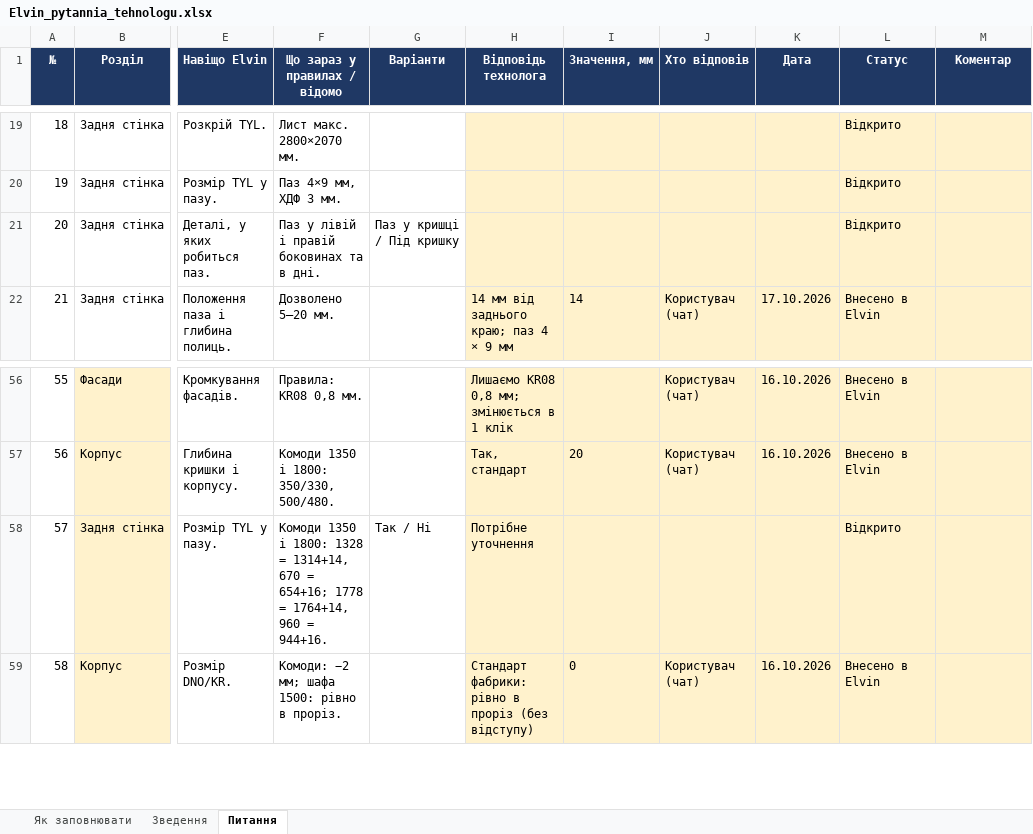
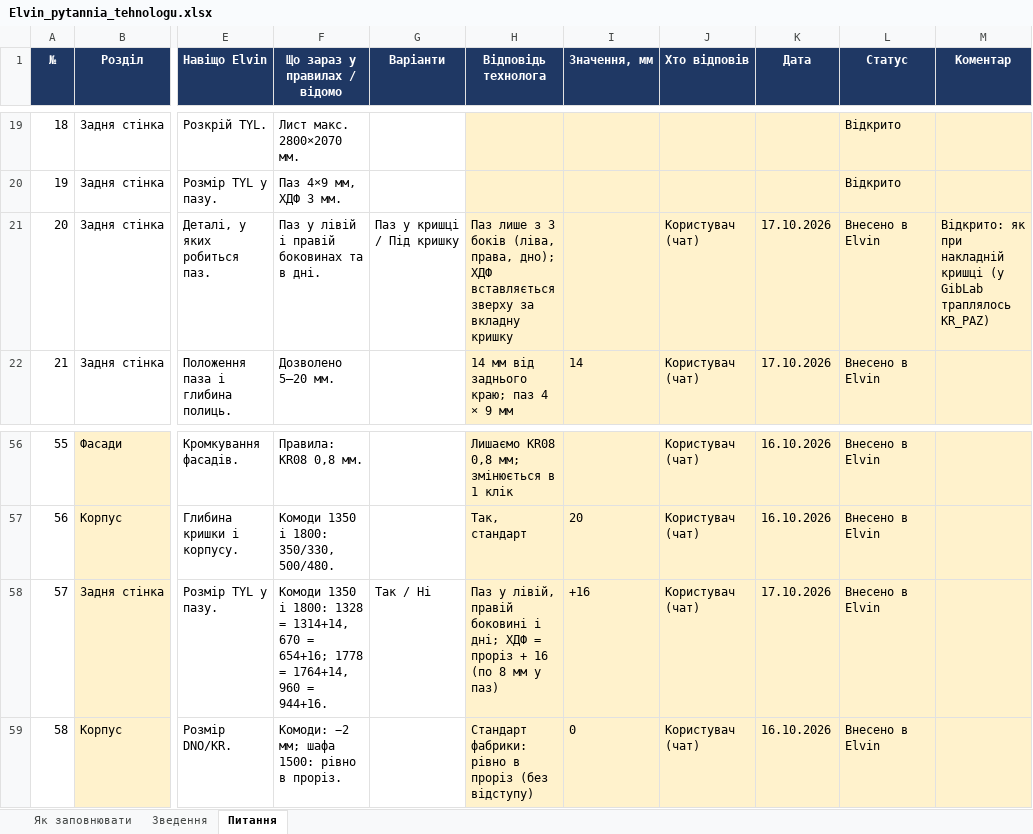
Before and after one commit to accord-V-olx/elvin-app, an Excel workbook: docs/Elvin_pytannia_tehnologu.xlsx, sheet Питання, drawn as a sheet; only a part is shown, gaps mark what is left out; values as stored, in another font and other column widths than the file's, no borders; charts and pictures not drawn; the diff names each change by its address in the sheet, - before the commit and + after, or states it on an @@ line.

```diff
--- a/docs/Elvin_pytannia_tehnologu.xlsx (sheet Питання)
+++ b/docs/Elvin_pytannia_tehnologu.xlsx (sheet Питання)
-H21 (Відповідь технолога): (empty)
+H21 (Відповідь технолога): Паз лише з 3 боків (ліва, права, дно); ХДФ вставляється зверху за вкладну кришку
-J21 (Хто відповів): (empty)
+J21 (Хто відповів): Користувач (чат)
-K21 (Дата): (empty)
+K21 (Дата): 17.10.2026
-L21 (Статус): Відкрито
+L21 (Статус): Внесено в Elvin
-M21 (Коментар): (empty)
+M21 (Коментар): Відкрито: як при накладній кришці (у GibLab траплялось KR_PAZ)
-H58 (Відповідь технолога): Потрібне уточнення
+H58 (Відповідь технолога): Паз у лівій, правій боковині і дні; ХДФ = проріз + 16 (по 8 мм у паз)
-I58 (Значення, мм): (empty)
+I58 (Значення, мм): +16
-J58 (Хто відповів): (empty)
+J58 (Хто відповів): Користувач (чат)
-K58 (Дата): (empty)
+K58 (Дата): 17.10.2026
-L58 (Статус): Відкрито
+L58 (Статус): Внесено в Elvin
```
Also changed, not shown: sheet Зведення, 8 other files.
